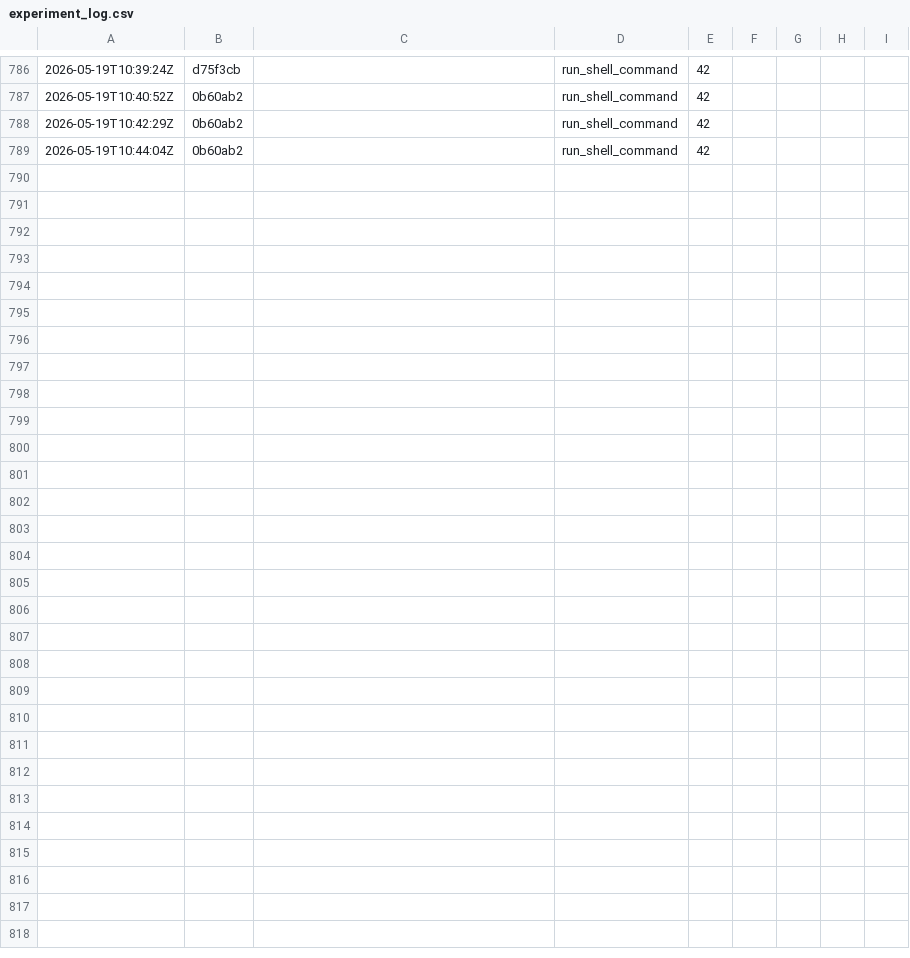
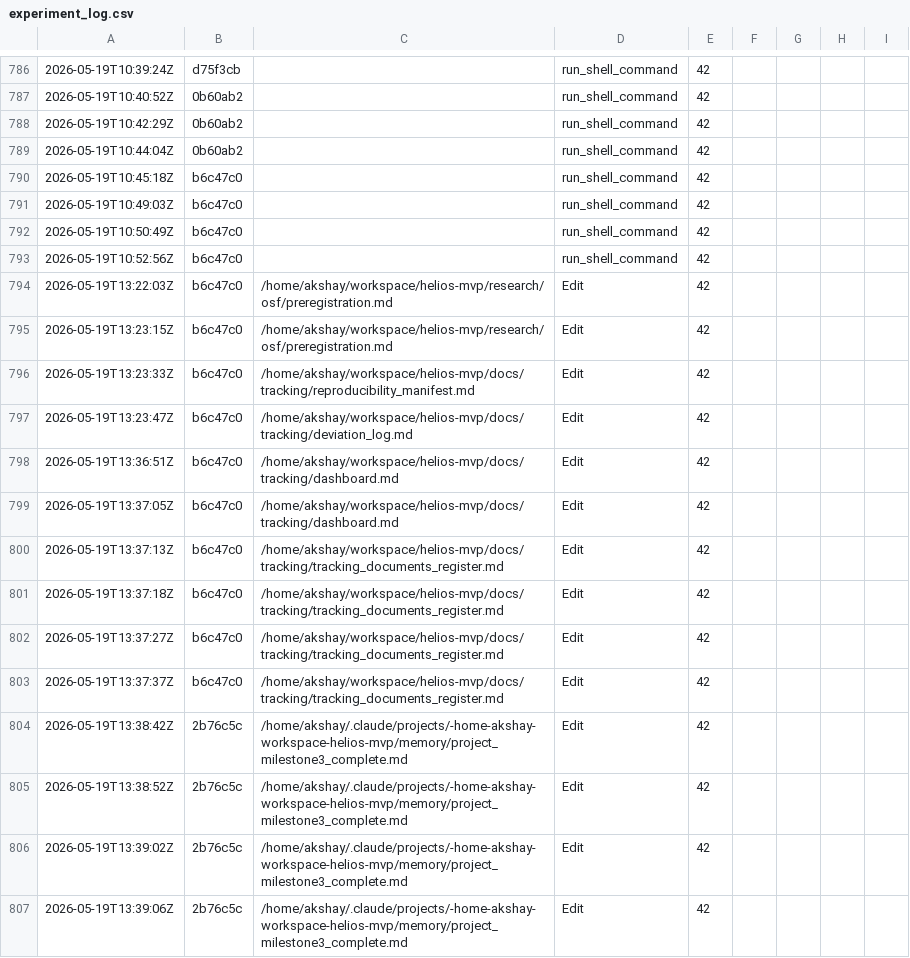
Before and after one commit to akshayadik/helios-mvp, a CSV file: experiments/experiment_log.csv, drawn as a sheet; only a part is shown, gaps mark what is left out.

Commit message:
docs: commit log entry

```diff
--- a/experiments/experiment_log.csv
+++ b/experiments/experiment_log.csv
@@ -789 +789,19 @@
 2026-05-19T10:44:04Z,0b60ab2,,run_shell_command,42
+2026-05-19T10:45:18Z,b6c47c0,,run_shell_command,42
+2026-05-19T10:49:03Z,b6c47c0,,run_shell_command,42
+2026-05-19T10:50:49Z,b6c47c0,,run_shell_command,42
+2026-05-19T10:52:56Z,b6c47c0,,run_shell_command,42
+2026-05-19T13:22:03Z,b6c47c0,/home/akshay/workspace/helios-mvp/research/osf/preregistration.md,Edit,42
+2026-05-19T13:23:15Z,b6c47c0,/home/akshay/workspace/helios-mvp/research/osf/preregistration.md,Edit,42
+2026-05-19T13:23:33Z,b6c47c0,/home/akshay/workspace/helios-mvp/docs/tracking/reproducibility_manifest.md,Edit,42
+2026-05-19T13:23:47Z,b6c47c0,/home/akshay/workspace/helios-mvp/docs/tracking/deviation_log.md,Edit,42
+2026-05-19T13:36:51Z,b6c47c0,/home/akshay/workspace/helios-mvp/docs/tracking/dashboard.md,Edit,42
+2026-05-19T13:37:05Z,b6c47c0,/home/akshay/workspace/helios-mvp/docs/tracking/dashboard.md,Edit,42
+2026-05-19T13:37:13Z,b6c47c0,/home/akshay/workspace/helios-mvp/docs/tracking/tracking_documents_register.md,Edit,42
+2026-05-19T13:37:18Z,b6c47c0,/home/akshay/workspace/helios-mvp/docs/tracking/tracking_documents_register.md,Edit,42
+2026-05-19T13:37:27Z,b6c47c0,/home/akshay/workspace/helios-mvp/docs/tracking/tracking_documents_register.md,Edit,42
+2026-05-19T13:37:37Z,b6c47c0,/home/akshay/workspace/helios-mvp/docs/tracking/tracking_documents_register.md,Edit,42
+2026-05-19T13:38:42Z,2b76c5c,/home/akshay/.claude/projects/-home-akshay-workspace-helios-mvp/memory/project_milestone3_complete.md,Edit,42
+2026-05-19T13:38:52Z,2b76c5c,/home/akshay/.claude/projects/-home-akshay-workspace-helios-mvp/memory/project_milestone3_complete.md,Edit,42
+2026-05-19T13:39:02Z,2b76c5c,/home/akshay/.claude/projects/-home-akshay-workspace-helios-mvp/memory/project_milestone3_complete.md,Edit,42
+2026-05-19T13:39:06Z,2b76c5c,/home/akshay/.claude/projects/-home-akshay-workspace-helios-mvp/memory/project_milestone3_complete.md,Edit,42
```
